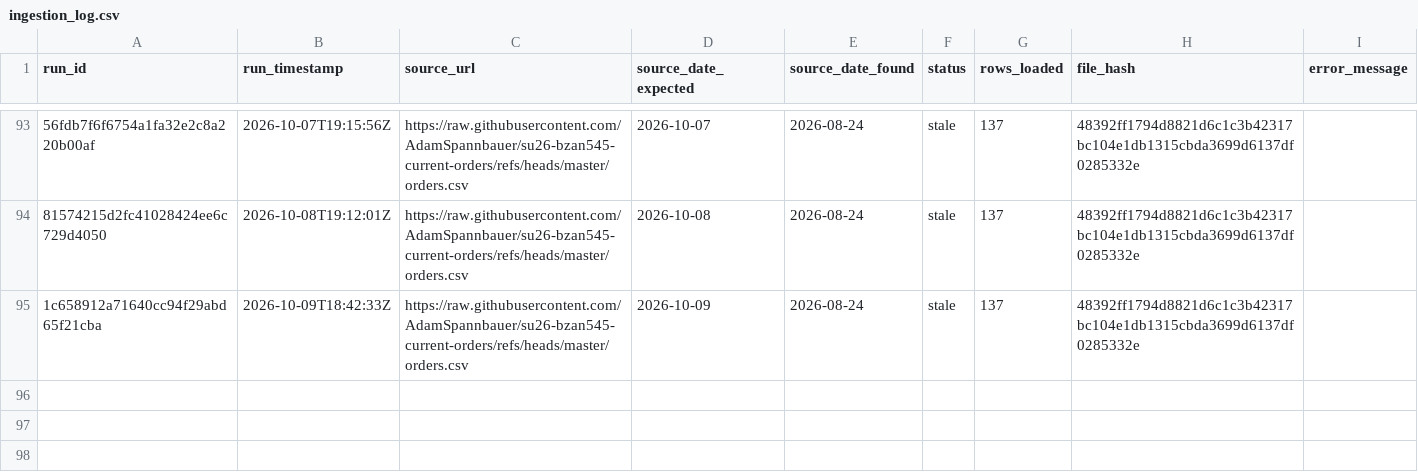
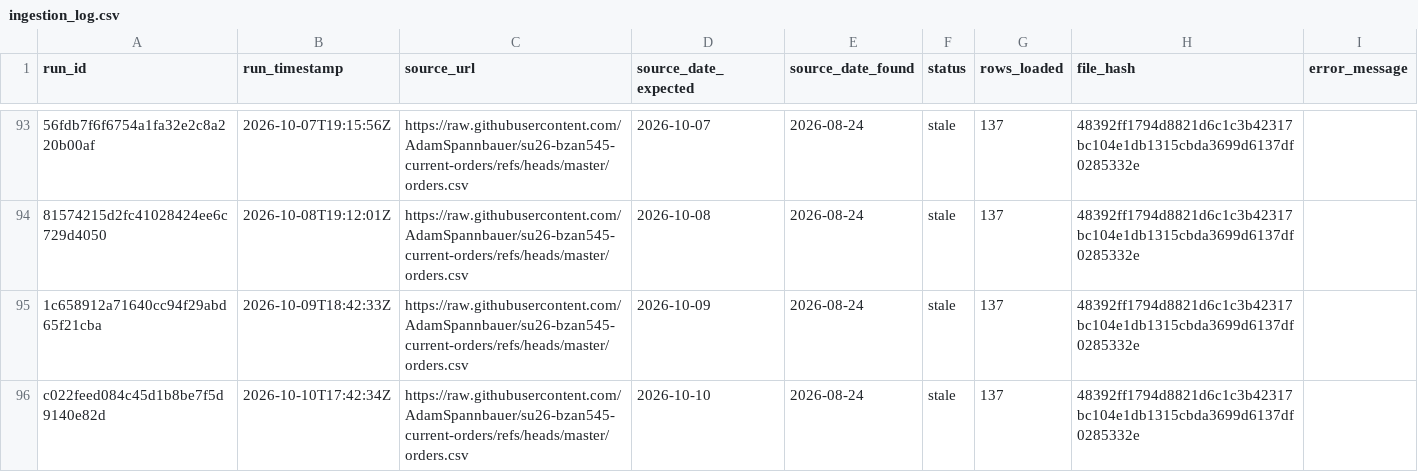
Before and after one commit to AkyuzBurhan/rocky-top-data-pipeline, a CSV file: data/ingestion_log.csv, drawn as a sheet; only a part is shown, gaps mark what is left out; the diff names each change by its address in the sheet, - before the commit and + after, or states it on an @@ line.

```diff
--- a/data/ingestion_log.csv
+++ b/data/ingestion_log.csv
+row 96: c022feed084c45d1b8be7f5d9140e82d | 2026-10-10T17:42:34Z | https://raw.githubusercontent.com/AdamSpannbauer/su26-bzan545-current-orders/refs/heads/master/orders.csv | 2026-10-10 | 2026-08-24 | stale | 137 | 48392ff1794d8821d6c1c3b42317bc104e1db1315cbda3699d6137df0285332e
```
Also changed, not shown: 1 other file.
